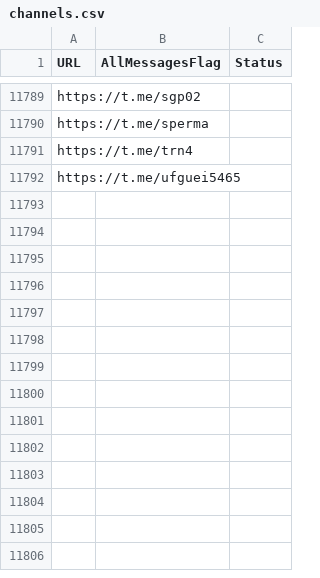
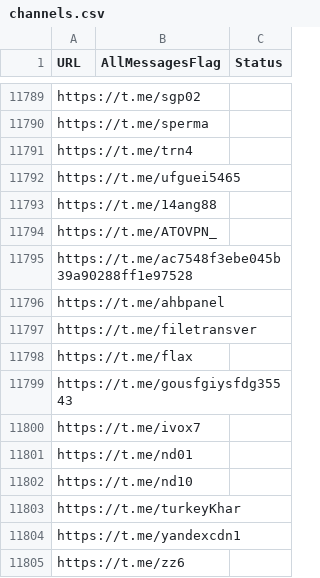
Before and after one commit to RaminTabriz/V2rayCollector, a CSV file: channels.csv, drawn as a sheet; only a part is shown, gaps mark what is left out.

```diff
--- a/channels.csv
+++ b/channels.csv
@@ -11792 +11792,14 @@ https://t.me/trn4
 https://t.me/ufguei5465
+https://t.me/14ang88
+https://t.me/ATOVPN_
+https://t.me/ac7548f3ebe045b39a90288ff1e97528
+https://t.me/ahbpanel
+https://t.me/filetransver
+https://t.me/flax
+https://t.me/gousfgiysfdg35543
+https://t.me/ivox7
+https://t.me/nd01
+https://t.me/nd10
+https://t.me/turkeyKhar
+https://t.me/yandexcdn1
+https://t.me/zz6
```
Also changed, not shown: stats/history.csv, 2 other files.
